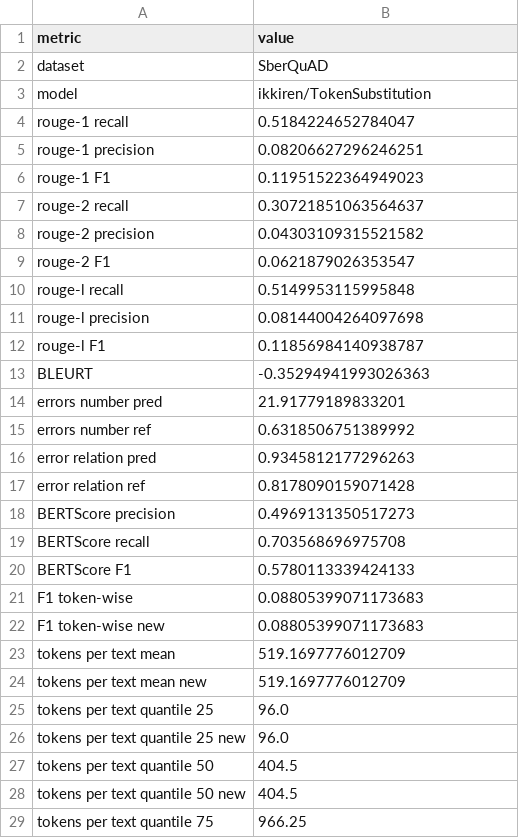
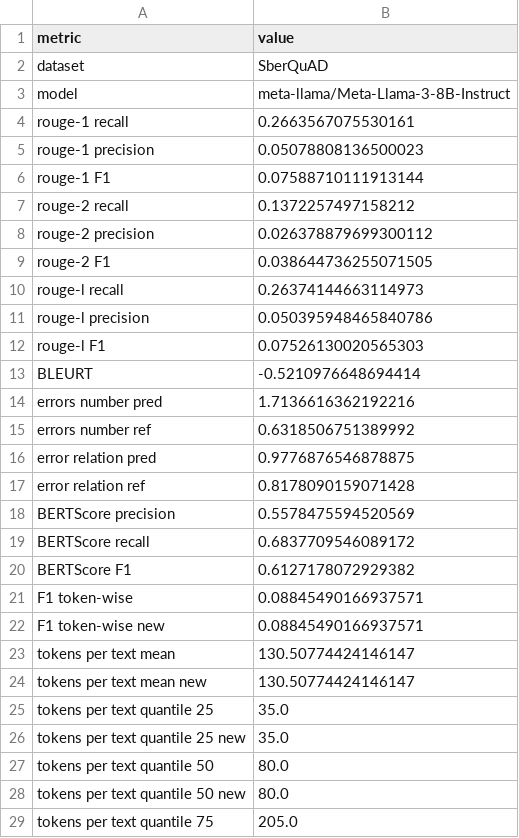
Before and after one commit to litvinenkonikita/tokenization, a CSV file: sberquad_metrics.csv, drawn as a sheet; only a part is shown; the diff covers the shown part only.

```diff
--- a/sberquad_metrics.csv
+++ b/sberquad_metrics.csv
@@ -2,28 +2,28 @@ metric;value
 dataset;SberQuAD
-model;ikkiren/TokenSubstitution
-rouge-1 recall;0.5184224652784047
-rouge-1 precision;0.08206627296246251
-rouge-1 F1;0.11951522364949023
-rouge-2 recall;0.30721851063564637
-rouge-2 precision;0.04303109315521582
-rouge-2 F1;0.0621879026353547
-rouge-l recall;0.5149953115995848
-rouge-l precision;0.08144004264097698
-rouge-l F1;0.11856984140938787
-BLEURT;-0.35294941993026363
-errors number pred;21.91779189833201
+model;meta-llama/Meta-Llama-3-8B-Instruct
+rouge-1 recall;0.2663567075530161
+rouge-1 precision;0.05078808136500023
+rouge-1 F1;0.07588710111913144
+rouge-2 recall;0.1372257497158212
+rouge-2 precision;0.026378879699300112
+rouge-2 F1;0.038644736255071505
+rouge-l recall;0.26374144663114973
+rouge-l precision;0.050395948465840786
+rouge-l F1;0.07526130020565303
+BLEURT;-0.5210976648694414
+errors number pred;1.7136616362192216
 errors number ref;0.6318506751389992
-error relation pred;0.9345812177296263
+error relation pred;0.9776876546878875
 error relation ref;0.8178090159071428
-BERTScore precision;0.4969131350517273
-BERTScore recall;0.703568696975708
-BERTScore F1;0.5780113339424133
-F1 token-wise;0.08805399071173683
-F1 token-wise new;0.08805399071173683
-tokens per text mean;519.1697776012709
-tokens per text mean new;519.1697776012709
-tokens per text quantile 25;96.0
-tokens per text quantile 25 new;96.0
-tokens per text quantile 50;404.5
-tokens per text quantile 50 new;404.5
-tokens per text quantile 75;966.25
+BERTScore precision;0.5578475594520569
+BERTScore recall;0.6837709546089172
+BERTScore F1;0.6127178072929382
+F1 token-wise;0.08845490166937571
+F1 token-wise new;0.08845490166937571
+tokens per text mean;130.50774424146147
+tokens per text mean new;130.50774424146147
+tokens per text quantile 25;35.0
+tokens per text quantile 25 new;35.0
+tokens per text quantile 50;80.0
+tokens per text quantile 50 new;80.0
+tokens per text quantile 75;205.0
```
Also changed, not shown: 14 edited cells elsewhere in this file, length_metrics.csv, logs.csv.
